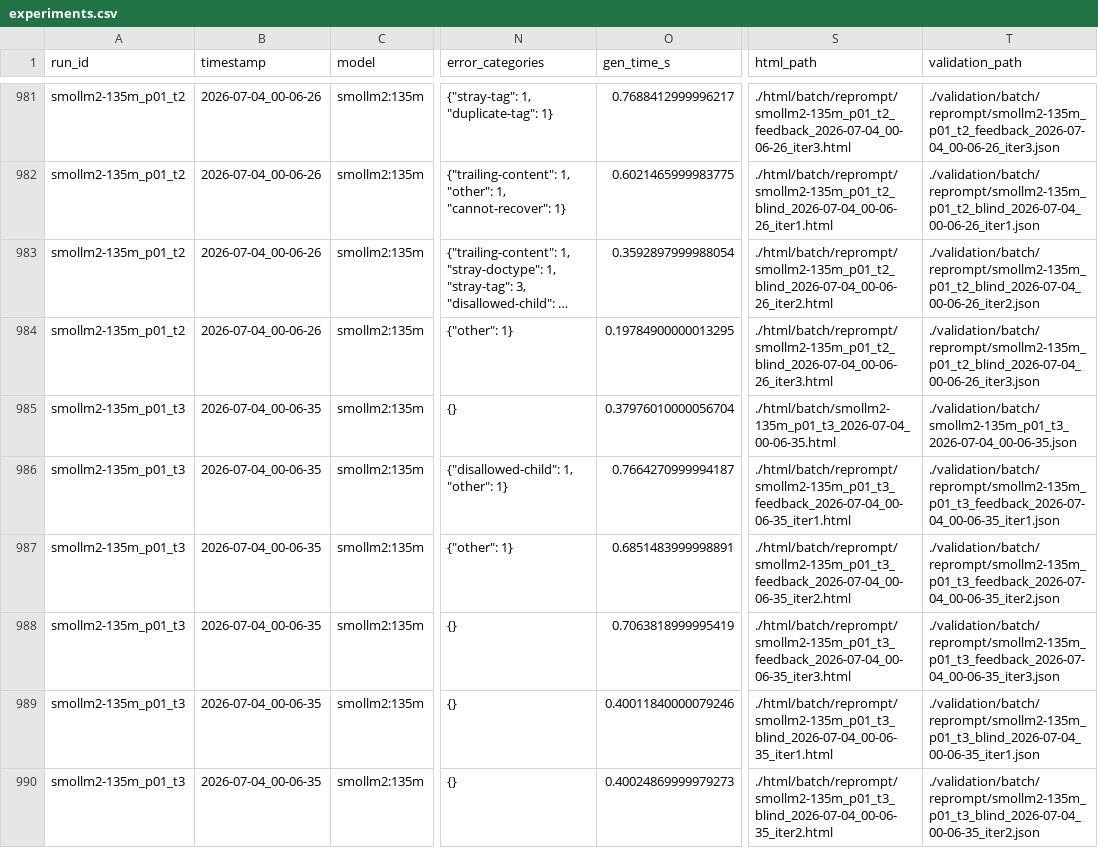
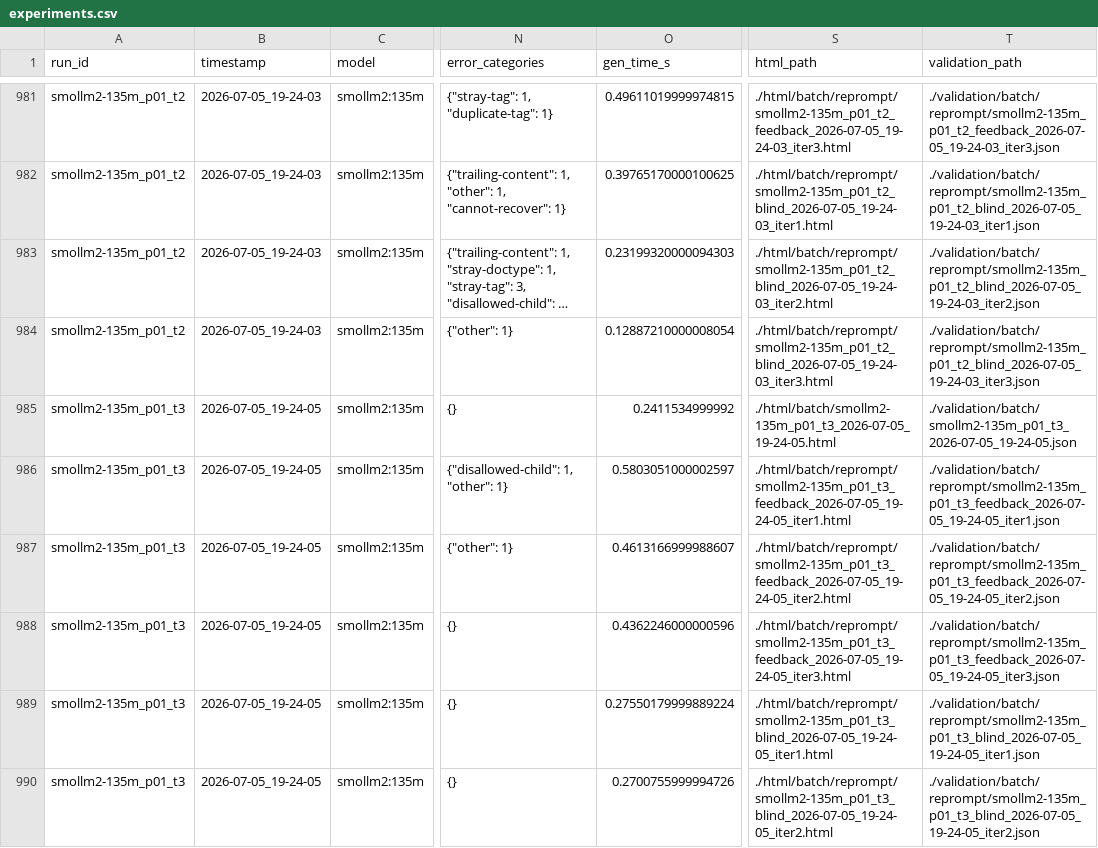
Before and after one commit to Harmxn02/LLM-Validator, a CSV file: results/experiments.csv, drawn as a sheet; only a part is shown, gaps mark what is left out; long unchanged cells end in …; the diff covers the shown part only; the diff names each change by its address in the sheet, - before the commit and + after, or states it on an @@ line.

```diff
--- a/results/experiments.csv
+++ b/results/experiments.csv
-B981:B984 (timestamp): 2026-07-04_00-06-26
+B981:B984 (timestamp): 2026-07-05_19-24-03
-O981 (gen_time_s): 0.7688412999996217
+O981 (gen_time_s): 0.49611019999974815
-S981 (html_path): ./html/batch/reprompt/smollm2-135m_p01_t2_feedback_2026-07-04_00-06-26_iter3.html
+S981 (html_path): ./html/batch/reprompt/smollm2-135m_p01_t2_feedback_2026-07-05_19-24-03_iter3.html
-T981 (validation_path): ./validation/batch/reprompt/smollm2-135m_p01_t2_feedback_2026-07-04_00-06-26_iter3.json
+T981 (validation_path): ./validation/batch/reprompt/smollm2-135m_p01_t2_feedback_2026-07-05_19-24-03_iter3.json
-O982 (gen_time_s): 0.6021465999983775
+O982 (gen_time_s): 0.39765170000100625
-S982 (html_path): ./html/batch/reprompt/smollm2-135m_p01_t2_blind_2026-07-04_00-06-26_iter1.html
+S982 (html_path): ./html/batch/reprompt/smollm2-135m_p01_t2_blind_2026-07-05_19-24-03_iter1.html
-T982 (validation_path): ./validation/batch/reprompt/smollm2-135m_p01_t2_blind_2026-07-04_00-06-26_iter1.json
+T982 (validation_path): ./validation/batch/reprompt/smollm2-135m_p01_t2_blind_2026-07-05_19-24-03_iter1.json
-O983 (gen_time_s): 0.3592897999988054
+O983 (gen_time_s): 0.23199320000094303
-S983 (html_path): ./html/batch/reprompt/smollm2-135m_p01_t2_blind_2026-07-04_00-06-26_iter2.html
+S983 (html_path): ./html/batch/reprompt/smollm2-135m_p01_t2_blind_2026-07-05_19-24-03_iter2.html
-T983 (validation_path): ./validation/batch/reprompt/smollm2-135m_p01_t2_blind_2026-07-04_00-06-26_iter2.json
+T983 (validation_path): ./validation/batch/reprompt/smollm2-135m_p01_t2_blind_2026-07-05_19-24-03_iter2.json
-O984 (gen_time_s): 0.19784900000013295
+O984 (gen_time_s): 0.12887210000008054
-S984 (html_path): ./html/batch/reprompt/smollm2-135m_p01_t2_blind_2026-07-04_00-06-26_iter3.html
+S984 (html_path): ./html/batch/reprompt/smollm2-135m_p01_t2_blind_2026-07-05_19-24-03_iter3.html
-T984 (validation_path): ./validation/batch/reprompt/smollm2-135m_p01_t2_blind_2026-07-04_00-06-26_iter3.json
+T984 (validation_path): ./validation/batch/reprompt/smollm2-135m_p01_t2_blind_2026-07-05_19-24-03_iter3.json
-B985:B990 (timestamp): 2026-07-04_00-06-35
+B985:B990 (timestamp): 2026-07-05_19-24-05
-O985 (gen_time_s): 0.37976010000056704
+O985 (gen_time_s): 0.2411534999992
-S985 (html_path): ./html/batch/smollm2-135m_p01_t3_2026-07-04_00-06-35.html
+S985 (html_path): ./html/batch/smollm2-135m_p01_t3_2026-07-05_19-24-05.html
-T985 (validation_path): ./validation/batch/smollm2-135m_p01_t3_2026-07-04_00-06-35.json
+T985 (validation_path): ./validation/batch/smollm2-135m_p01_t3_2026-07-05_19-24-05.json
-O986 (gen_time_s): 0.7664270999994187
+O986 (gen_time_s): 0.5803051000002597
-S986 (html_path): ./html/batch/reprompt/smollm2-135m_p01_t3_feedback_2026-07-04_00-06-35_iter1.html
+S986 (html_path): ./html/batch/reprompt/smollm2-135m_p01_t3_feedback_2026-07-05_19-24-05_iter1.html
-T986 (validation_path): ./validation/batch/reprompt/smollm2-135m_p01_t3_feedback_2026-07-04_00-06-35_iter1.json
+T986 (validation_path): ./validation/batch/reprompt/smollm2-135m_p01_t3_feedback_2026-07-05_19-24-05_iter1.json
-O987 (gen_time_s): 0.6851483999998891
+O987 (gen_time_s): 0.4613166999988607
-S987 (html_path): ./html/batch/reprompt/smollm2-135m_p01_t3_feedback_2026-07-04_00-06-35_iter2.html
+S987 (html_path): ./html/batch/reprompt/smollm2-135m_p01_t3_feedback_2026-07-05_19-24-05_iter2.html
-T987 (validation_path): ./validation/batch/reprompt/smollm2-135m_p01_t3_feedback_2026-07-04_00-06-35_iter2.json
+T987 (validation_path): ./validation/batch/reprompt/smollm2-135m_p01_t3_feedback_2026-07-05_19-24-05_iter2.json
-O988 (gen_time_s): 0.7063818999995419
+O988 (gen_time_s): 0.4362246000000596
-S988 (html_path): ./html/batch/reprompt/smollm2-135m_p01_t3_feedback_2026-07-04_00-06-35_iter3.html
+S988 (html_path): ./html/batch/reprompt/smollm2-135m_p01_t3_feedback_2026-07-05_19-24-05_iter3.html
-T988 (validation_path): ./validation/batch/reprompt/smollm2-135m_p01_t3_feedback_2026-07-04_00-06-35_iter3.json
+T988 (validation_path): ./validation/batch/reprompt/smollm2-135m_p01_t3_feedback_2026-07-05_19-24-05_iter3.json
-O989 (gen_time_s): 0.40011840000079246
+O989 (gen_time_s): 0.27550179999889224
-S989 (html_path): ./html/batch/reprompt/smollm2-135m_p01_t3_blind_2026-07-04_00-06-35_iter1.html
+S989 (html_path): ./html/batch/reprompt/smollm2-135m_p01_t3_blind_2026-07-05_19-24-05_iter1.html
-T989 (validation_path): ./validation/batch/reprompt/smollm2-135m_p01_t3_blind_2026-07-04_00-06-35_iter1.json
+T989 (validation_path): ./validation/batch/reprompt/smollm2-135m_p01_t3_blind_2026-07-05_19-24-05_iter1.json
-O990 (gen_time_s): 0.40024869999979273
+O990 (gen_time_s): 0.2700755999994726
-S990 (html_path): ./html/batch/reprompt/smollm2-135m_p01_t3_blind_2026-07-04_00-06-35_iter2.html
+S990 (html_path): ./html/batch/reprompt/smollm2-135m_p01_t3_blind_2026-07-05_19-24-05_iter2.html
-T990 (validation_path): ./validation/batch/reprompt/smollm2-135m_p01_t3_blind_2026-07-04_00-06-35_iter2.json
+T990 (validation_path): ./validation/batch/reprompt/smollm2-135m_p01_t3_blind_2026-07-05_19-24-05_iter2.json
```
Also changed, not shown: 76 edited cells elsewhere in this file.
